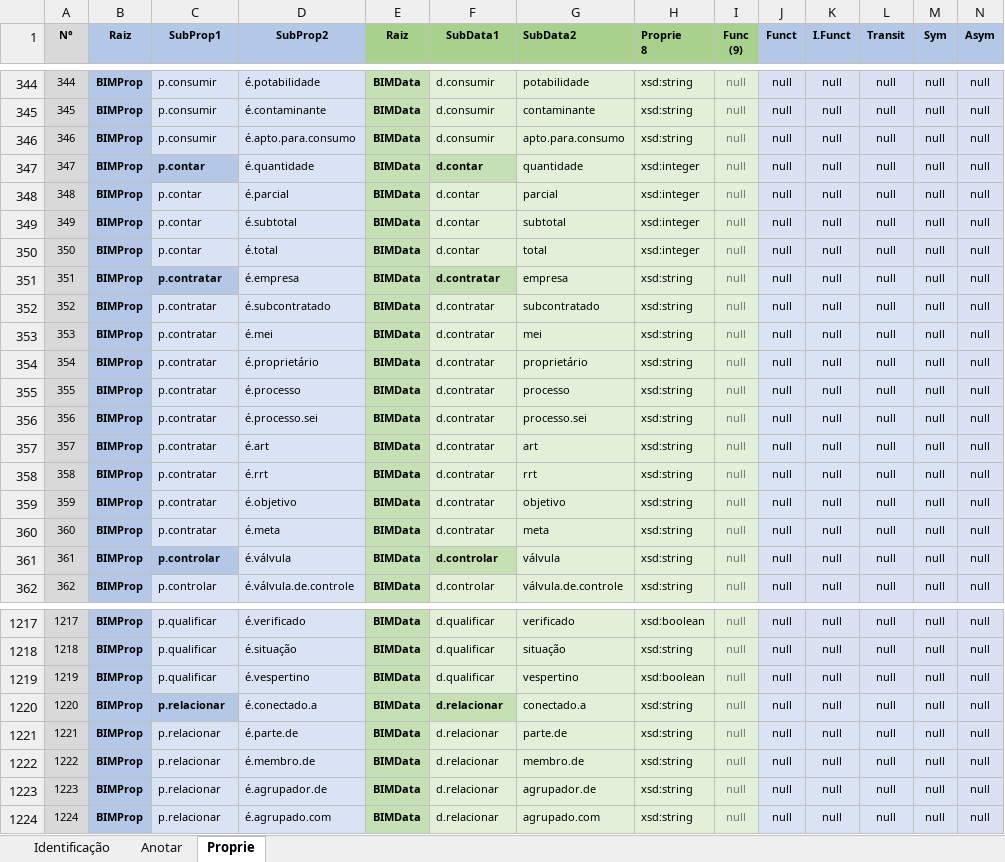
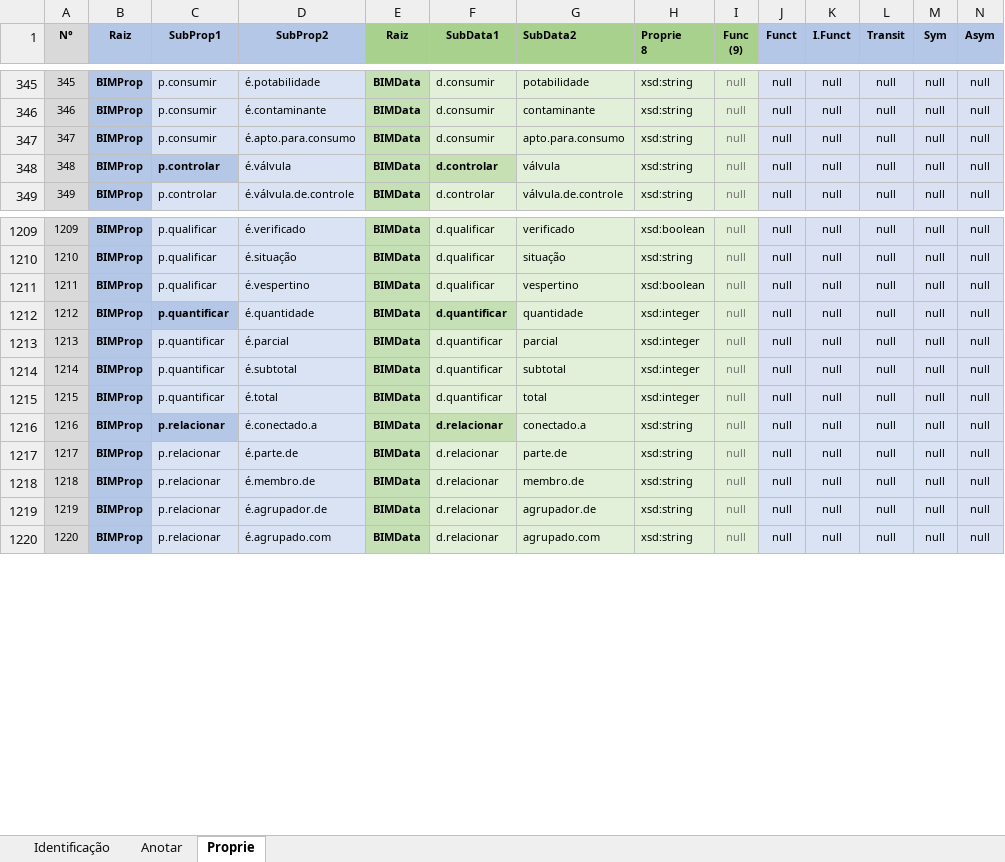
Before and after one commit to JLMenegotto/OntologiaBIM, an Excel workbook: Versão5/Ontologia_Propriedades.xlsx, sheet Proprie, drawn as a sheet; only a part is shown, gaps mark what is left out; values as stored, in another font and other column widths than the file's, no borders; conditional formats not drawn; removed rows and columns are numbered as before the commit, all else as after; rows hold the shown columns only; the diff covers the shown part only; the diff names each change by its address in the sheet, - before the commit and + after, or states it on an @@ line.

Commit message:
Add files via upload

```diff
--- a/Versão5/Ontologia_Propriedades.xlsx (sheet Proprie)
+++ b/Versão5/Ontologia_Propriedades.xlsx (sheet Proprie)
@@ column A (N°) renumbered from row 197 down @@
-row 347: 347 | BIMProp | p.contar | é.quantidade | BIMData | d.contar | quantidade | xsd:integer | null | null | null | null | null | null
-row 348: 348 | BIMProp | p.contar | é.parcial | BIMData | d.contar | parcial | xsd:integer | null | null | null | null | null | null
-row 349: 349 | BIMProp | p.contar | é.subtotal | BIMData | d.contar | subtotal | xsd:integer | null | null | null | null | null | null
-row 350: 350 | BIMProp | p.contar | é.total | BIMData | d.contar | total | xsd:integer | null | null | null | null | null | null
-row 351: 351 | BIMProp | p.contratar | é.empresa | BIMData | d.contratar | empresa | xsd:string | null | null | null | null | null | null
-row 352: 352 | BIMProp | p.contratar | é.subcontratado | BIMData | d.contratar | subcontratado | xsd:string | null | null | null | null | null | null
-row 353: 353 | BIMProp | p.contratar | é.mei | BIMData | d.contratar | mei | xsd:string | null | null | null | null | null | null
-row 354: 354 | BIMProp | p.contratar | é.proprietário | BIMData | d.contratar | proprietário | xsd:string | null | null | null | null | null | null
-row 355: 355 | BIMProp | p.contratar | é.processo | BIMData | d.contratar | processo | xsd:string | null | null | null | null | null | null
-row 356: 356 | BIMProp | p.contratar | é.processo.sei | BIMData | d.contratar | processo.sei | xsd:string | null | null | null | null | null | null
-row 357: 357 | BIMProp | p.contratar | é.art | BIMData | d.contratar | art | xsd:string | null | null | null | null | null | null
-row 358: 358 | BIMProp | p.contratar | é.rrt | BIMData | d.contratar | rrt | xsd:string | null | null | null | null | null | null
-row 359: 359 | BIMProp | p.contratar | é.objetivo | BIMData | d.contratar | objetivo | xsd:string | null | null | null | null | null | null
-row 360: 360 | BIMProp | p.contratar | é.meta | BIMData | d.contratar | meta | xsd:string | null | null | null | null | null | null
+row 1212: 1212 | BIMProp | p.quantificar | é.quantidade | BIMData | d.quantificar | quantidade | xsd:integer | null | null | null | null | null | null
+row 1213: 1213 | BIMProp | p.quantificar | é.parcial | BIMData | d.quantificar | parcial | xsd:integer | null | null | null | null | null | null
+row 1214: 1214 | BIMProp | p.quantificar | é.subtotal | BIMData | d.quantificar | subtotal | xsd:integer | null | null | null | null | null | null
+row 1215: 1215 | BIMProp | p.quantificar | é.total | BIMData | d.quantificar | total | xsd:integer | null | null | null | null | null | null
```
Also changed, not shown: 23 added rows, 7 removed rows and 335 edited cells elsewhere in this sheet, sheet Identificação, formulas that keep their value.
